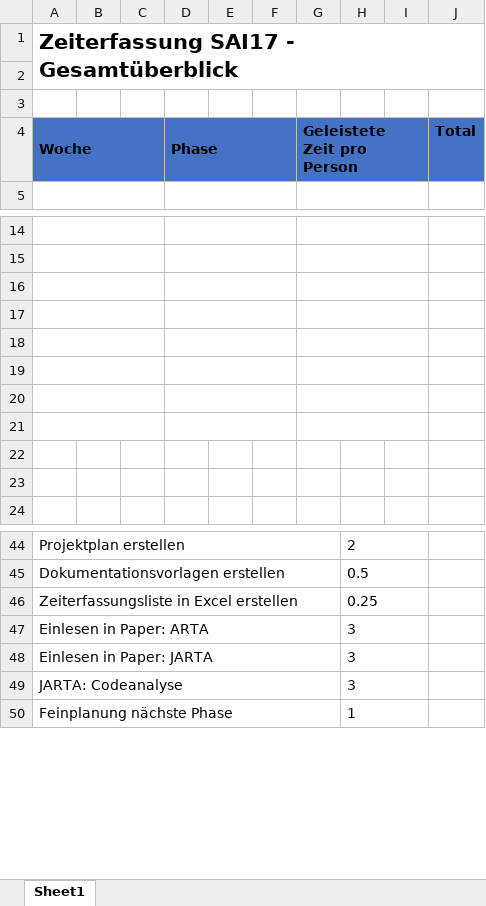
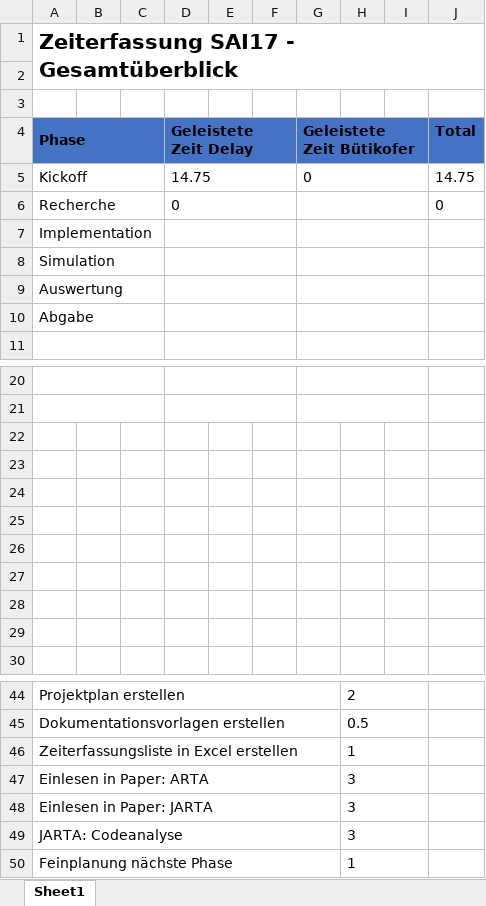
Before and after one commit to lulzzz/Semesterarbeit-HS-2017-2018, an Excel workbook: 01_Projektmanagement/Zeiterfassung.xlsx, sheet Sheet1, drawn as a sheet; only a part is shown, gaps mark what is left out; values as stored, in another font and other column widths than the file's, no borders; removed rows and columns are numbered as before the commit, all else as after; the diff covers the shown part only; the diff names each change by its address in the sheet, - before the commit and + after, or states it on an @@ line.

```diff
--- a/01_Projektmanagement/Zeiterfassung.xlsx (sheet Sheet1)
+++ b/01_Projektmanagement/Zeiterfassung.xlsx (sheet Sheet1)
-row 4: Woche |  |  | Phase |  |  | Geleistete Zeit pro Person |  |  | Total
+row 4: Phase |  |  | Geleistete Zeit Delay |  |  | Geleistete Zeit Bütikofer |  |  | Total
+row 5: Kickoff |  |  | 14.75 |  |  | 0 |  |  | 14.75
+row 6: Recherche |  |  | 0 |  |  |  |  |  | 0
+row 7: Implementation
+row 8: Simulation
+row 9: Auswertung
+row 10: Abgabe
-A16:C16 merged
-D16:F16 merged
-G16:I16 merged
-A17:C17 merged
-D17:F17 merged
-G17:I17 merged
-A18:C18 merged
-D18:F18 merged
-G18:I18 merged
-A19:C19 merged
-D19:F19 merged
-G19:I19 merged
-A20:C20 merged
-D20:F20 merged
-G20:I20 merged
-A21:C21 merged
-D21:F21 merged
-G21:I21 merged
-H46: 0.25
+H46: 1
```
Also changed, not shown: 165 added rows, 6 removed rows, 4 edited cells, cell formats and merged cells elsewhere in this sheet, 1 other file.
